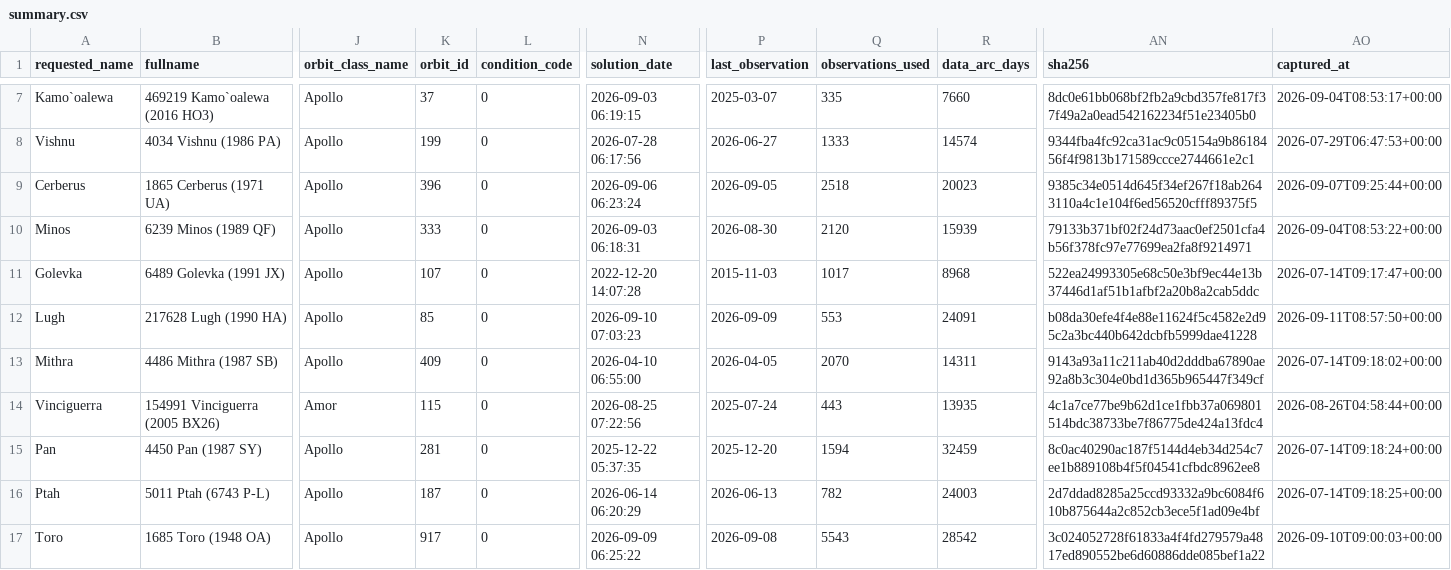
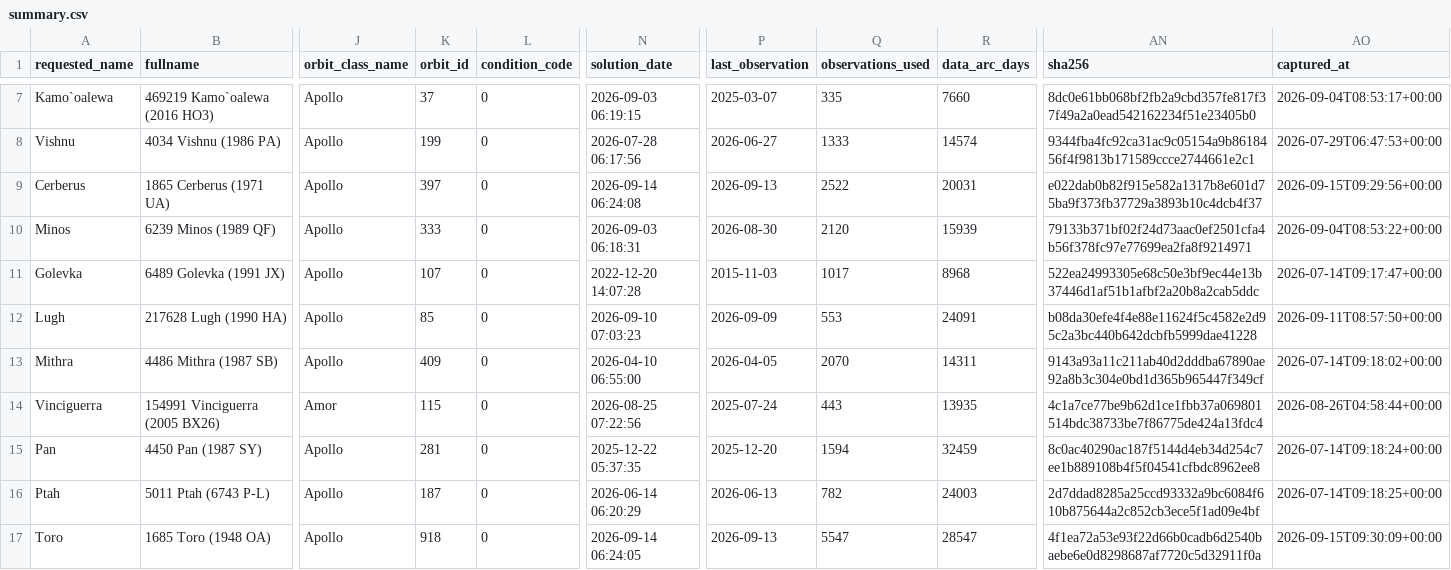
Before and after one commit to achillesromer-coder/Data, a CSV file: data/jpl/neighbours/sbdb/latest/summary.csv, drawn as a sheet; only a part is shown, gaps mark what is left out; the diff names each change by its address in the sheet, - before the commit and + after, or states it on an @@ line.

```diff
--- a/data/jpl/neighbours/sbdb/latest/summary.csv
+++ b/data/jpl/neighbours/sbdb/latest/summary.csv
-K9 (orbit_id): 396
+K9 (orbit_id): 397
-N9 (solution_date): 2026-09-06 06:23:24
+N9 (solution_date): 2026-09-14 06:24:08
-P9 (last_observation): 2026-09-05
+P9 (last_observation): 2026-09-13
-Q9 (observations_used): 2518
+Q9 (observations_used): 2522
-R9 (data_arc_days): 20023
+R9 (data_arc_days): 20031
-AN9 (sha256): 9385c34e0514d645f34ef267f18ab2643110a4c1e104f6ed56520cfff89375f5
+AN9 (sha256): e022dab0b82f915e582a1317b8e601d75ba9f373fb37729a3893b10c4dcb4f37
-AO9 (captured_at): 2026-09-07T09:25:44+00:00
+AO9 (captured_at): 2026-09-15T09:29:56+00:00
-K17 (orbit_id): 917
+K17 (orbit_id): 918
-N17 (solution_date): 2026-09-09 06:25:22
+N17 (solution_date): 2026-09-14 06:24:05
-P17 (last_observation): 2026-09-08
+P17 (last_observation): 2026-09-13
-Q17 (observations_used): 5543
+Q17 (observations_used): 5547
-R17 (data_arc_days): 28542
+R17 (data_arc_days): 28547
-AN17 (sha256): 3c024052728f61833a4f4fd279579a4817ed890552be6d60886dde085bef1a22
+AN17 (sha256): 4f1ea72a53e93f22d66b0cadb6d2540baebe6e0d8298687af7720c5d32911f0a
-AO17 (captured_at): 2026-09-10T09:00:03+00:00
+AO17 (captured_at): 2026-09-15T09:30:09+00:00
```
Also changed, not shown: data/jpl/horizons/latest/summary.csv, data/jpl/neighbours/horizons/latest/summary.csv, 34 other files.
